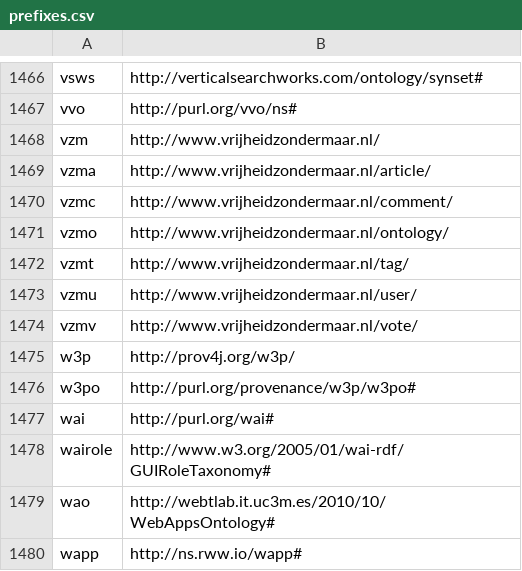
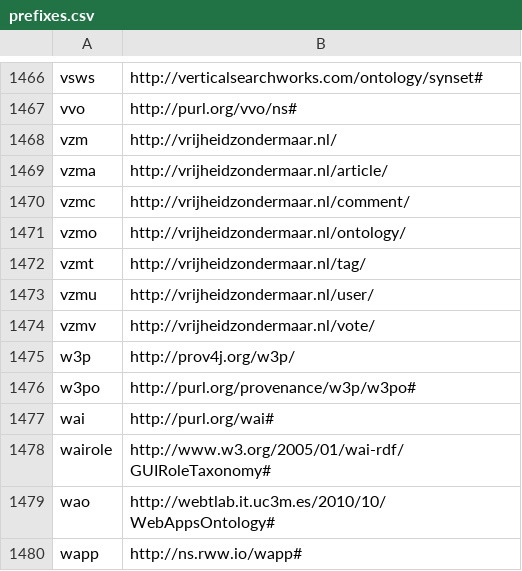
Before and after one commit to wouterbeek/prolog_rdf, a CSV file: prolog/rdf/prefixes.csv, drawn as a sheet; only a part is shown, gaps mark what is left out.

Commit message:
CHANGED: VZM prefixes without www.

```diff
--- a/prolog/rdf/prefixes.csv
+++ b/prolog/rdf/prefixes.csv
@@ -1467,9 +1467,9 @@ vsws,"http://verticalsearchworks.com/ontology/synset#"
 vvo,"http://purl.org/vvo/ns#"
-vzm,"http://www.vrijheidzondermaar.nl/"
-vzma,"http://www.vrijheidzondermaar.nl/article/"
-vzmc,"http://www.vrijheidzondermaar.nl/comment/"
-vzmo,"http://www.vrijheidzondermaar.nl/ontology/"
-vzmt,"http://www.vrijheidzondermaar.nl/tag/"
-vzmu,"http://www.vrijheidzondermaar.nl/user/"
-vzmv,"http://www.vrijheidzondermaar.nl/vote/"
+vzm,"http://vrijheidzondermaar.nl/"
+vzma,"http://vrijheidzondermaar.nl/article/"
+vzmc,"http://vrijheidzondermaar.nl/comment/"
+vzmo,"http://vrijheidzondermaar.nl/ontology/"
+vzmt,"http://vrijheidzondermaar.nl/tag/"
+vzmu,"http://vrijheidzondermaar.nl/user/"
+vzmv,"http://vrijheidzondermaar.nl/vote/"
 w3p,"http://prov4j.org/w3p/"
```
